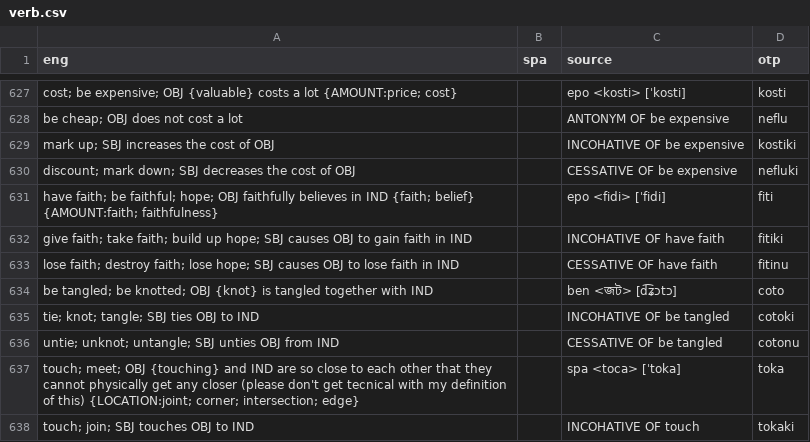
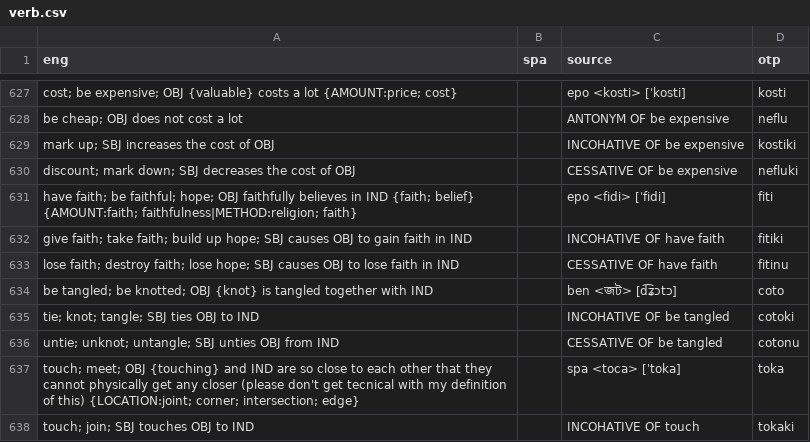
Before and after one commit to jkunimune/Djastiz, a CSV file: src/words/verb.csv, drawn as a sheet; only a part is shown, gaps mark what is left out.

Commit message:
First draft!
I got the first draft of my Oltilip-to-English dictionary, and it looks great! There are probably some bugs still in it, but so far, I'm extremely pleased. The next step is to add links so that clicking on words takes you to their definitions.

I also just deleted the special word class. I've been neglecting it for ages (one of them still had a <j> in it), and now I think I just don't need them.

```diff
--- a/src/words/verb.csv
+++ b/src/words/verb.csv
@@ -630,3 +630,3 @@ mark up; SBJ increases the cost of OBJ,,INCOHATIVE OF be expensive,kostiki
 discount; mark down; SBJ decreases the cost of OBJ,,CESSATIVE OF be expensive,nefluki
-have faith; be faithful; hope; OBJ faithfully believes in IND {faith; belief} {AMOUNT:faith; faithfulness},,epo <fidi> [ˈfidi],fiti
+have faith; be faithful; hope; OBJ faithfully believes in IND {faith; belief} {AMOUNT:faith; faithfulness|METHOD:religion; faith},,epo <fidi> [ˈfidi],fiti
 give faith; take faith; build up hope; SBJ causes OBJ to gain faith in IND,,INCOHATIVE OF have faith,fitiki
```
Also changed, not shown: src/words/compound word.csv, src/words/loanword.csv, 8 other files.
